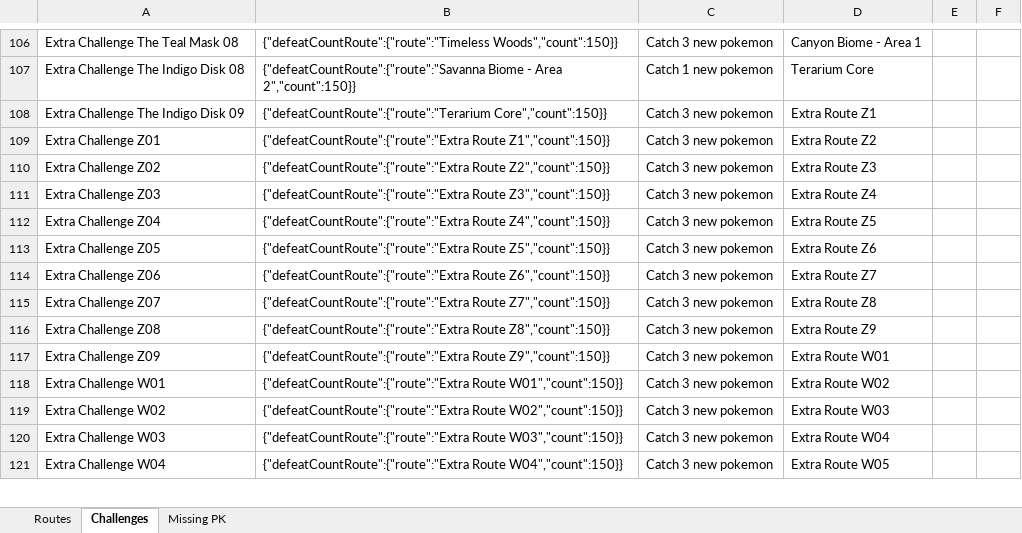
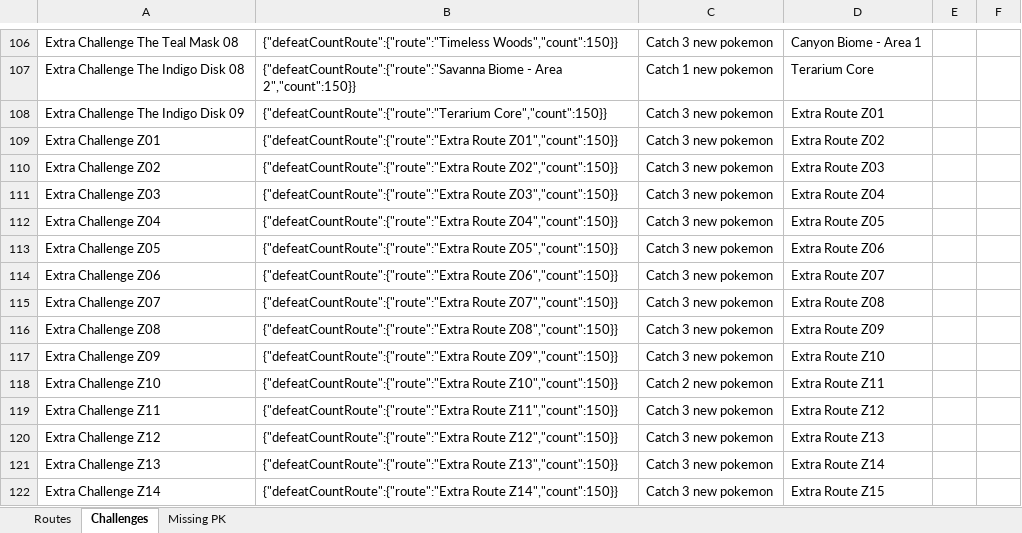
Before and after one commit to lsampaio1337-beep/PiW, an Excel workbook: xdata/10_Paldea_Data.xlsx, sheet Challenges, drawn as a sheet; only a part is shown, gaps mark what is left out; values as stored, in another font and other column widths than the file's, no borders; addresses are those after the commit; the diff covers the shown part only; the diff names each change by its address in the sheet, - before the commit and + after, or states it on an @@ line.

```diff
--- a/xdata/10_Paldea_Data.xlsx (sheet Challenges)
+++ b/xdata/10_Paldea_Data.xlsx (sheet Challenges)
-D108: Extra Route Z1
+D108: Extra Route Z01
-B109: {"defeatCountRoute":{"route":"Extra Route Z1","count":150}}
+B109: {"defeatCountRoute":{"route":"Extra Route Z01","count":150}}
-D109: Extra Route Z2
+D109: Extra Route Z02
-B110: {"defeatCountRoute":{"route":"Extra Route Z2","count":150}}
+B110: {"defeatCountRoute":{"route":"Extra Route Z02","count":150}}
-D110: Extra Route Z3
+D110: Extra Route Z03
-B111: {"defeatCountRoute":{"route":"Extra Route Z3","count":150}}
+B111: {"defeatCountRoute":{"route":"Extra Route Z03","count":150}}
-D111: Extra Route Z4
+D111: Extra Route Z04
-B112: {"defeatCountRoute":{"route":"Extra Route Z4","count":150}}
+B112: {"defeatCountRoute":{"route":"Extra Route Z04","count":150}}
-D112: Extra Route Z5
+D112: Extra Route Z05
-B113: {"defeatCountRoute":{"route":"Extra Route Z5","count":150}}
+B113: {"defeatCountRoute":{"route":"Extra Route Z05","count":150}}
-D113: Extra Route Z6
+D113: Extra Route Z06
-B114: {"defeatCountRoute":{"route":"Extra Route Z6","count":150}}
+B114: {"defeatCountRoute":{"route":"Extra Route Z06","count":150}}
-D114: Extra Route Z7
+D114: Extra Route Z07
-B115: {"defeatCountRoute":{"route":"Extra Route Z7","count":150}}
+B115: {"defeatCountRoute":{"route":"Extra Route Z07","count":150}}
-D115: Extra Route Z8
+D115: Extra Route Z08
-B116: {"defeatCountRoute":{"route":"Extra Route Z8","count":150}}
+B116: {"defeatCountRoute":{"route":"Extra Route Z08","count":150}}
-D116: Extra Route Z9
+D116: Extra Route Z09
-B117: {"defeatCountRoute":{"route":"Extra Route Z9","count":150}}
+B117: {"defeatCountRoute":{"route":"Extra Route Z09","count":150}}
-D117: Extra Route W01
+D117: Extra Route Z10
+row 118: Extra Challenge Z10 | {"defeatCountRoute":{"route":"Extra Route Z10","count":150}} | Catch 2 new pokemon | Extra Route Z11
-A119: Extra Challenge W01
+A119: Extra Challenge Z11
-B119: {"defeatCountRoute":{"route":"Extra Route W01","count":150}}
+B119: {"defeatCountRoute":{"route":"Extra Route Z11","count":150}}
-D119: Extra Route W02
+D119: Extra Route Z12
-A120: Extra Challenge W02
+A120: Extra Challenge Z12
-B120: {"defeatCountRoute":{"route":"Extra Route W02","count":150}}
+B120: {"defeatCountRoute":{"route":"Extra Route Z12","count":150}}
-D120: Extra Route W03
+D120: Extra Route Z13
-A121: Extra Challenge W03
+A121: Extra Challenge Z13
-B121: {"defeatCountRoute":{"route":"Extra Route W03","count":150}}
+B121: {"defeatCountRoute":{"route":"Extra Route Z13","count":150}}
-D121: Extra Route W04
+D121: Extra Route Z14
-A122: Extra Challenge W04
+A122: Extra Challenge Z14
-B122: {"defeatCountRoute":{"route":"Extra Route W04","count":150}}
+B122: {"defeatCountRoute":{"route":"Extra Route Z14","count":150}}
-D122: Extra Route W05
+D122: Extra Route Z15
```
Also changed, not shown: 13 added rows and 17 edited cells elsewhere in this sheet, sheet Routes, sheet Missing PK, 3 other files.
